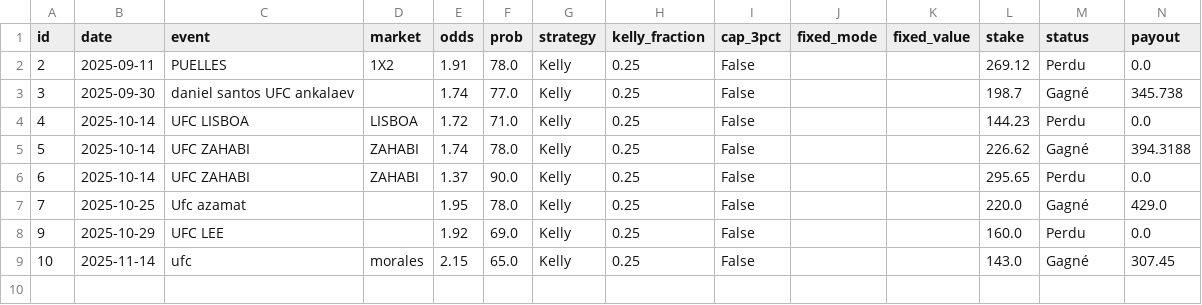
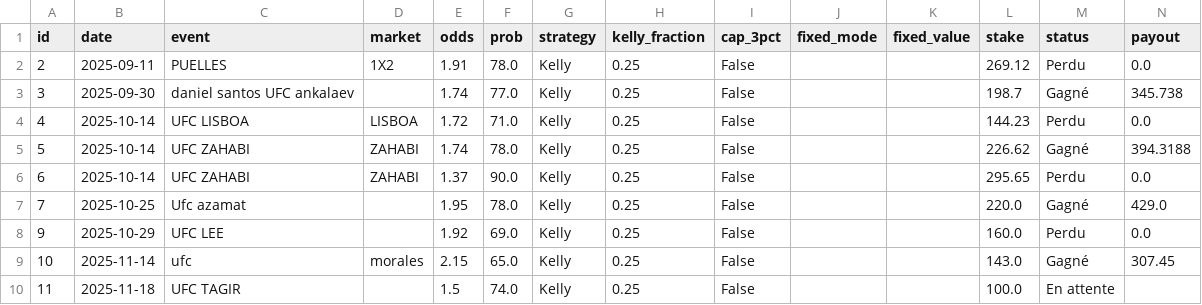
Before and after one commit to narvall018/bankroll, a CSV file: data/paris.csv, drawn as a sheet; only a part is shown; rows hold the shown columns only; the diff names each change by its address in the sheet, - before the commit and + after, or states it on an @@ line.

Commit message:
Update bets data

```diff
--- a/data/paris.csv
+++ b/data/paris.csv
+row 10: 11 | 2025-11-18 | UFC TAGIR |  | 1.5 | 74.0 | Kelly | 0.25 | False |  |  | 100.0 | En attente
```
